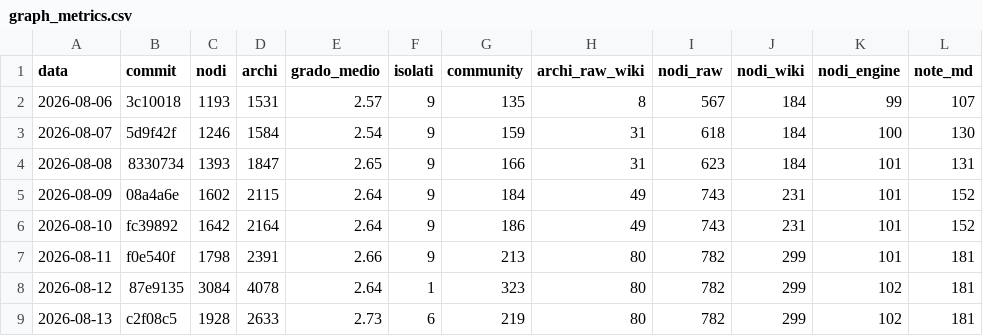
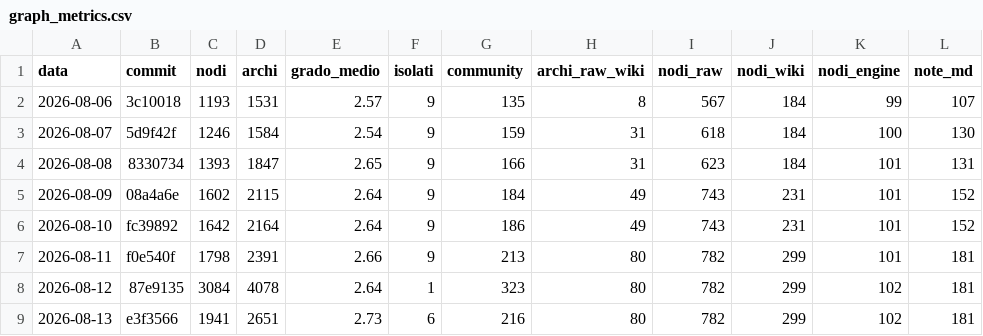
Before and after one commit to Simus100/altair-brain, a CSV file: metrics/graph_metrics.csv, drawn as a sheet; only a part is shown; the diff names each change by its address in the sheet, - before the commit and + after, or states it on an @@ line.

```diff
--- a/metrics/graph_metrics.csv
+++ b/metrics/graph_metrics.csv
-B9 (commit): c2f08c5
+B9 (commit): e3f3566
-C9 (nodi): 1928
+C9 (nodi): 1941
-D9 (archi): 2633
+D9 (archi): 2651
-G9 (community): 219
+G9 (community): 216
```
Also changed, not shown: 21 other files.
